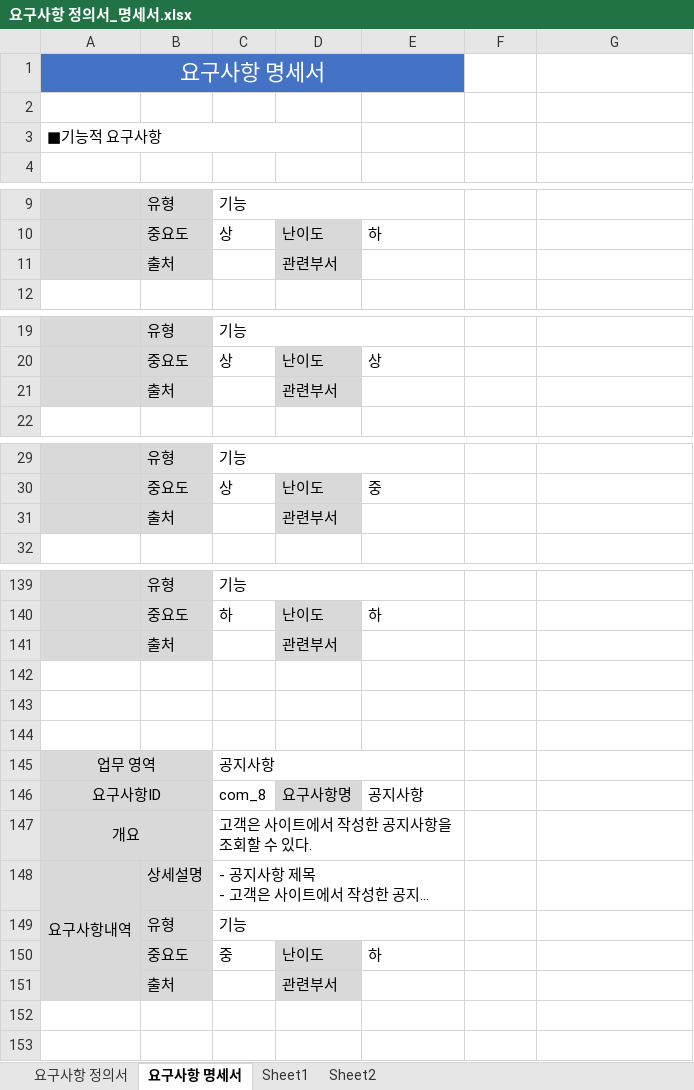
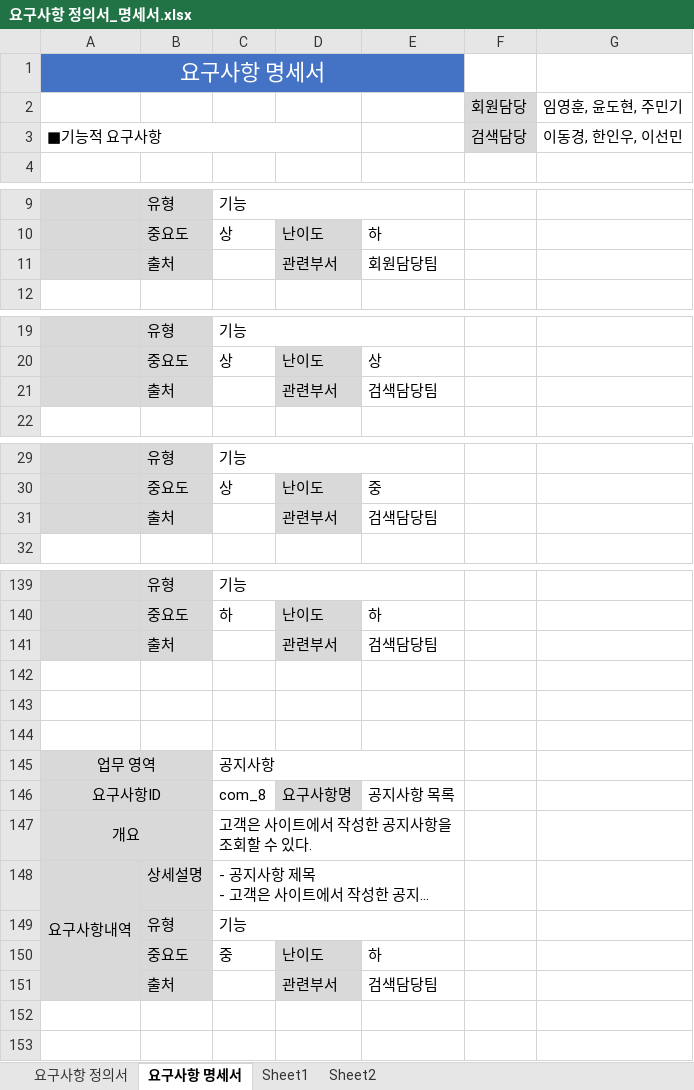
Before and after one commit to IWPERSON/Documents, an Excel workbook: Requirement_Analysis/요구사항 정의서_명세서.xlsx, sheet 요구사항 명세서, drawn as a sheet; only a part is shown, gaps mark what is left out; long unchanged cells end in …; values as stored, in another font and other column widths than the file's, no borders; the diff covers the shown part only; the diff names each change by its address in the sheet, - before the commit and + after, or states it on an @@ line.

Commit message:
05-28 요구사항 명세서 비기능 요구사항 추가 및 담당부서 확정

```diff
--- a/Requirement_Analysis/요구사항 정의서_명세서.xlsx (sheet 요구사항 명세서)
+++ b/Requirement_Analysis/요구사항 정의서_명세서.xlsx (sheet 요구사항 명세서)
-row 2: (empty)
+row 2:  |  |  |  |  | 회원담당 | 임영훈, 윤도현, 주민기
-F2:F3 fill: none
+F2:F3 fill: #D9D9D9
-F3: (empty)
+F3: 검색담당
-G3: (empty)
+G3: 이동경, 한인우, 이선민
-E11: (empty)
+E11: 회원담당팀
-E21: (empty)
+E21: 검색담당팀
-E31: (empty)
+E31: 검색담당팀
-E141: (empty)
+E141: 검색담당팀
-E146: 공지사항
+E146: 공지사항 목록
-E151: (empty)
+E151: 검색담당팀
```
Also changed, not shown: 32 added rows and 11 edited cells elsewhere in this sheet, sheet 요구사항 정의서, sheet Sheet2, 6 other files.
